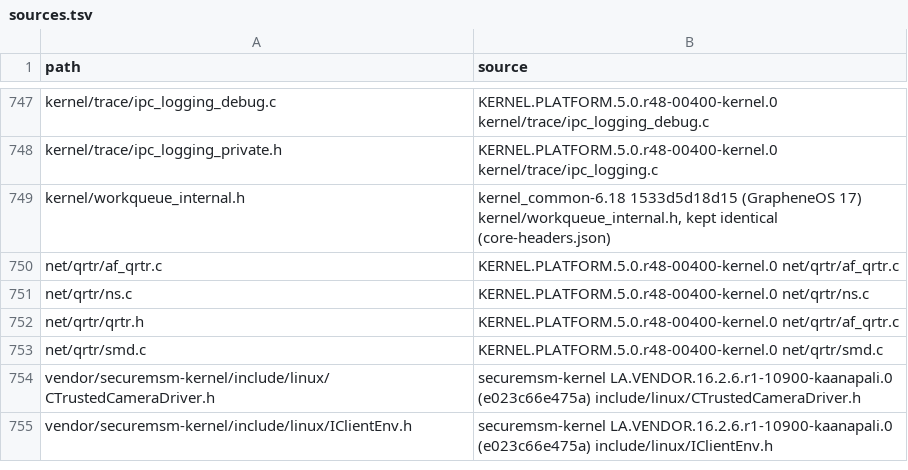
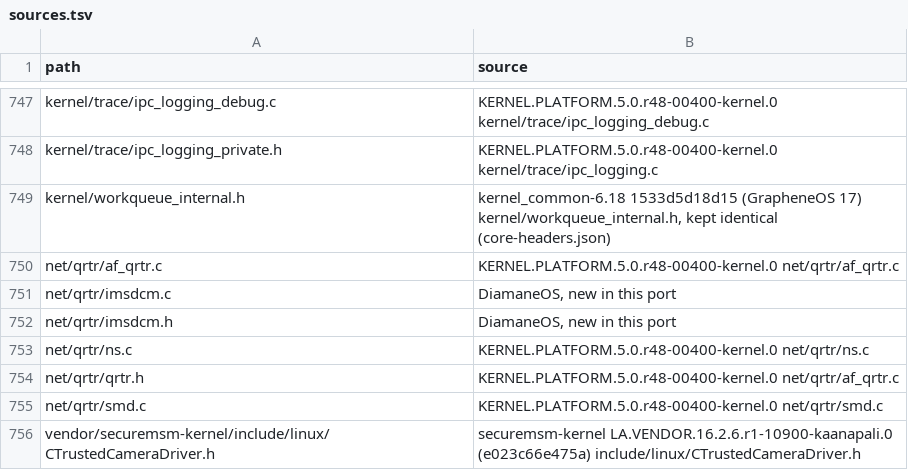
Before and after one commit to DiamaneOS/kernel_qcom-6.18, a TSV file: modules/base/fp6/sources.tsv, drawn as a sheet; only a part is shown, gaps mark what is left out; the shorter side is filled out with more unchanged rows; the diff names each change by its address in the sheet, - before the commit and + after, or states it on an @@ line.

Commit message:
QRTR: reserve the IMS DCM publisher role
Only the vendor_imsdcm UID with the diamaneos_imsdcm subject may publish
the IMS DCM service or use its port, and endpoints cannot speak for the
local or broadcast node. The checks are in imsdcm.c, hooked in af_qrtr.c.

```diff
--- a/modules/base/fp6/sources.tsv
+++ b/modules/base/fp6/sources.tsv
+row 751: net/qrtr/imsdcm.c | DiamaneOS, new in this port
+row 752: net/qrtr/imsdcm.h | DiamaneOS, new in this port
```
Also changed, not shown: 6 other files.
